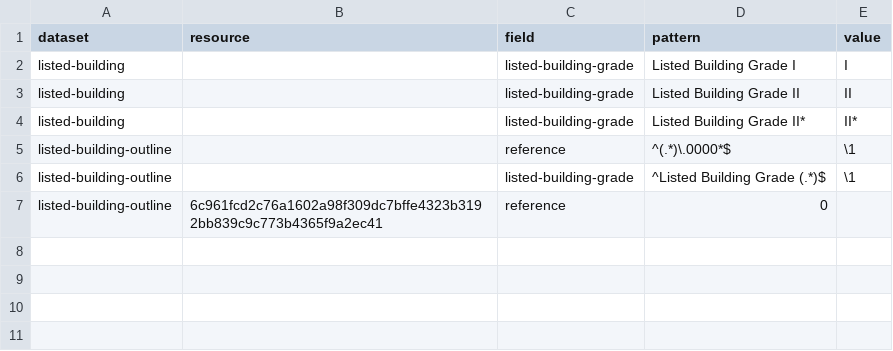
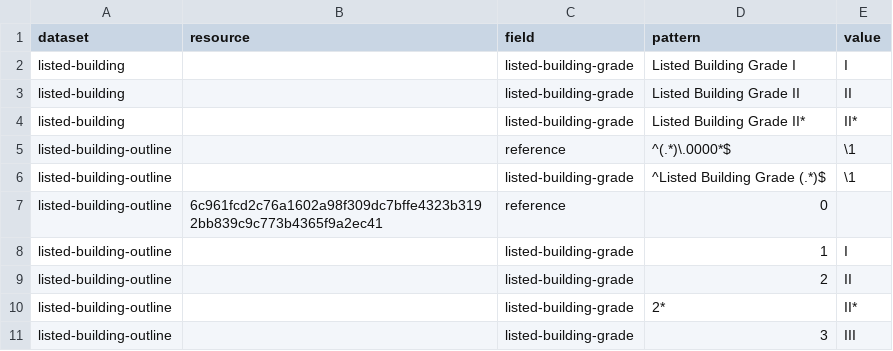
Before and after one commit to digital-land/listed-building-collection, a CSV file: pipeline/patch.csv, drawn as a sheet; the diff names each change by its address in the sheet, - before the commit and + after, or states it on an @@ line.

Commit message:
Map Canterbury numerical grades

```diff
--- a/pipeline/patch.csv
+++ b/pipeline/patch.csv
+row 8: listed-building-outline |  | listed-building-grade | 1 | I
+row 9: listed-building-outline |  | listed-building-grade | 2 | II
+row 10: listed-building-outline |  | listed-building-grade | 2* | II*
+row 11: listed-building-outline |  | listed-building-grade | 3 | III
```
